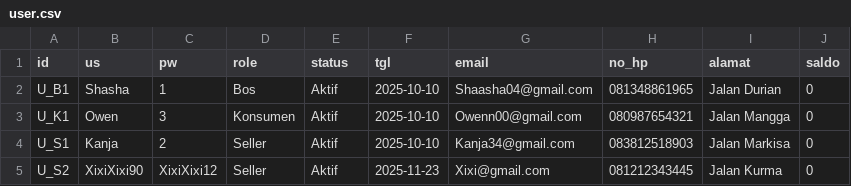
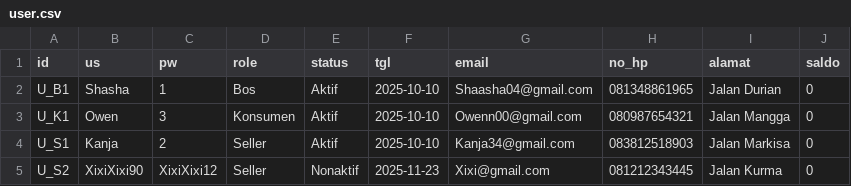
Before and after one commit to Shasha-Amaranggana/PA_KELOMPOK-4_B1, a CSV file: user.csv, drawn as a sheet.

```diff
--- a/user.csv
+++ b/user.csv
@@ -4,2 +4,2 @@ U_K1,Owen,3,Konsumen,Aktif,2025-10-10,Owenn00@gmail.com,080987654321,Jalan Mangg
 U_S1,Kanja,2,Seller,Aktif,2025-10-10,Kanja34@gmail.com,083812518903,Jalan Markisa,0
-U_S2,XixiXixi90,XixiXixi12,Seller,Aktif,2025-11-23,Xixi@gmail.com,081212343445,Jalan Kurma,0
+U_S2,XixiXixi90,XixiXixi12,Seller,Nonaktif,2025-11-23,Xixi@gmail.com,081212343445,Jalan Kurma,0
```
Also changed, not shown: produk.csv, 3 other files.
